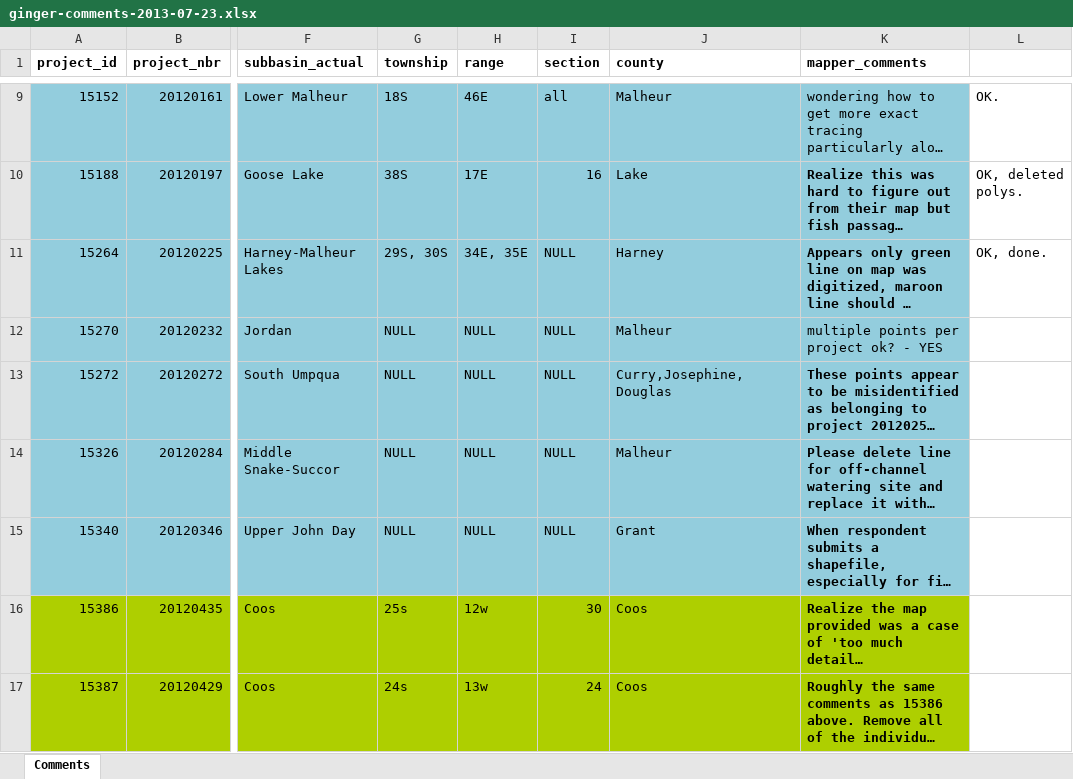
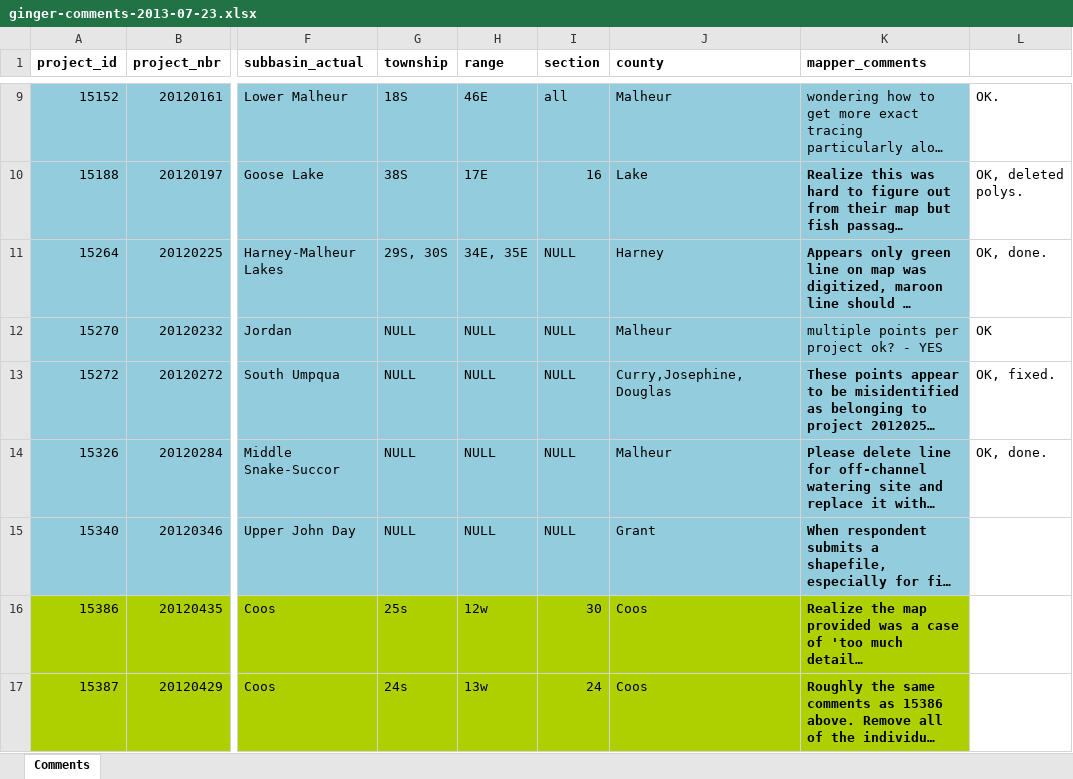
Before and after one commit to hallahan/oweb, an Excel workbook: notes/ginger-comments-2013-07-23.xlsx, sheet Comments, drawn as a sheet; only a part is shown, gaps mark what is left out; long unchanged cells end in …; values as stored, in another font and other column widths than the file's, no borders; the diff names each change by its address in the sheet, - before the commit and + after, or states it on an @@ line.

```diff
--- a/notes/ginger-comments-2013-07-23.xlsx (sheet Comments)
+++ b/notes/ginger-comments-2013-07-23.xlsx (sheet Comments)
-L12: (empty)
+L12: OK
-L13: (empty)
+L13: OK, fixed.
-L14: (empty)
+L14: OK, done.
```
Also changed, not shown: 21 other files.
